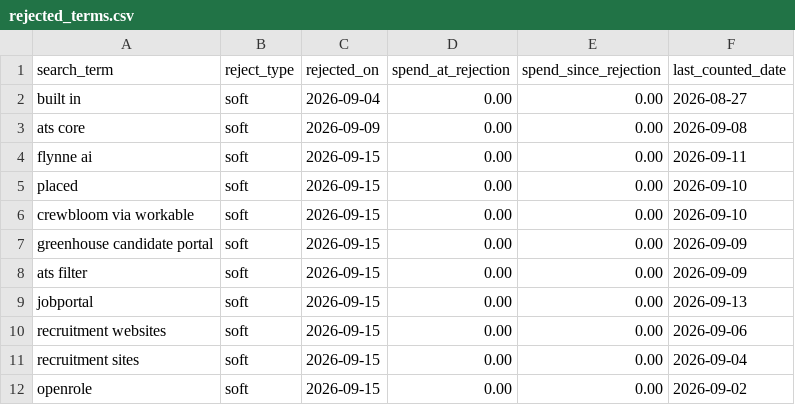
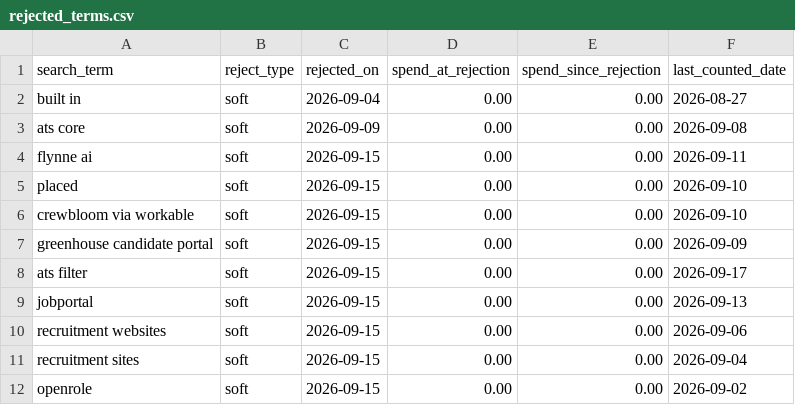
Before and after one commit to jessicagertig/paid-ads-management-pipeline, a CSV file: catalogue/rejected_terms.csv, drawn as a sheet; only a part is shown.

```diff
--- a/catalogue/rejected_terms.csv
+++ b/catalogue/rejected_terms.csv
@@ -7,3 +7,3 @@ crewbloom via workable,soft,2026-09-15,0.00,0.00,2026-09-10
 greenhouse candidate portal,soft,2026-09-15,0.00,0.00,2026-09-09
-ats filter,soft,2026-09-15,0.00,0.00,2026-09-09
+ats filter,soft,2026-09-15,0.00,0.00,2026-09-17
 jobportal,soft,2026-09-15,0.00,0.00,2026-09-13
```
Also changed, not shown: catalogue/classified_terms.csv.
